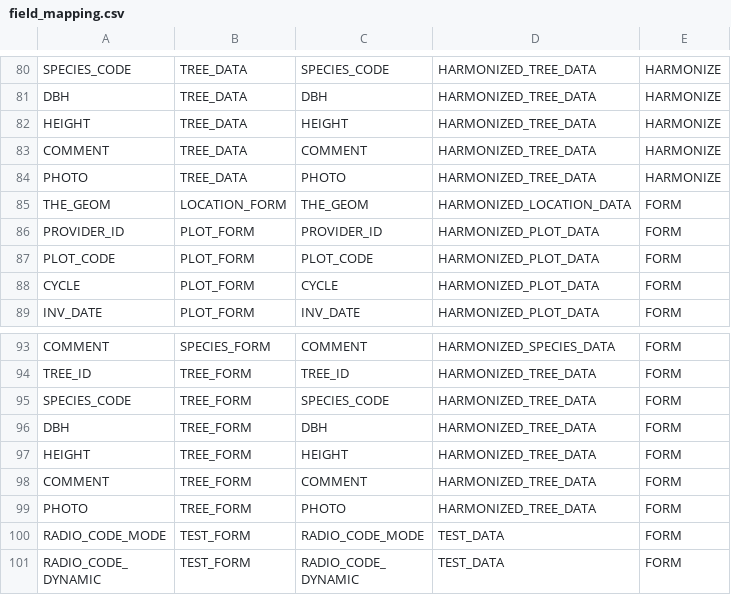
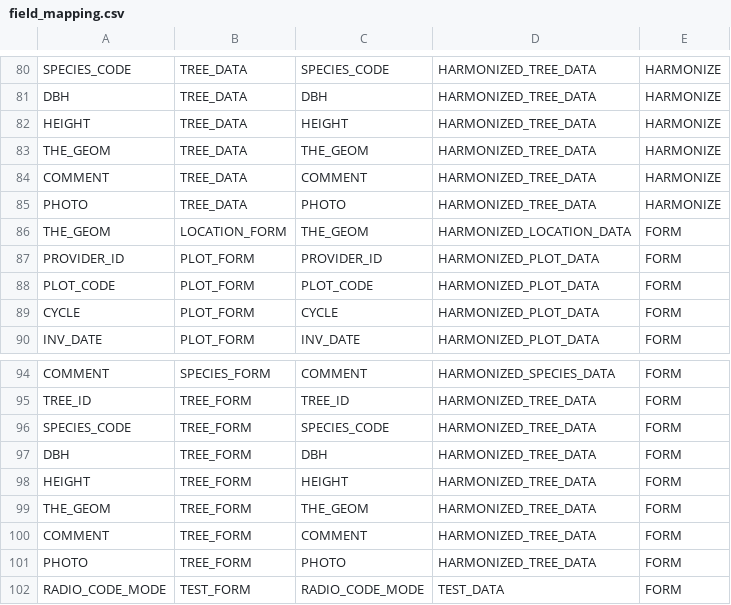
Before and after one commit to IGNBPesty/ogam, a CSV file: database/Metadata/field_mapping.csv, drawn as a sheet; only a part is shown, gaps mark what is left out; the shorter side is filled out with more unchanged rows.

```diff
--- a/database/Metadata/field_mapping.csv
+++ b/database/Metadata/field_mapping.csv
@@ -82,2 +82,3 @@ DBH;TREE_DATA;DBH;HARMONIZED_TREE_DATA;HARMONIZE
 HEIGHT;TREE_DATA;HEIGHT;HARMONIZED_TREE_DATA;HARMONIZE
+THE_GEOM;TREE_DATA;THE_GEOM;HARMONIZED_TREE_DATA;HARMONIZE
 COMMENT;TREE_DATA;COMMENT;HARMONIZED_TREE_DATA;HARMONIZE
@@ -97,2 +98,3 @@ DBH;TREE_FORM;DBH;HARMONIZED_TREE_DATA;FORM
 HEIGHT;TREE_FORM;HEIGHT;HARMONIZED_TREE_DATA;FORM
+THE_GEOM;TREE_FORM;THE_GEOM;HARMONIZED_TREE_DATA;FORM
 COMMENT;TREE_FORM;COMMENT;HARMONIZED_TREE_DATA;FORM
```
Also changed, not shown: database/Metadata/dataset_fields.csv, database/Metadata/table_field.csv, 1 other file.
